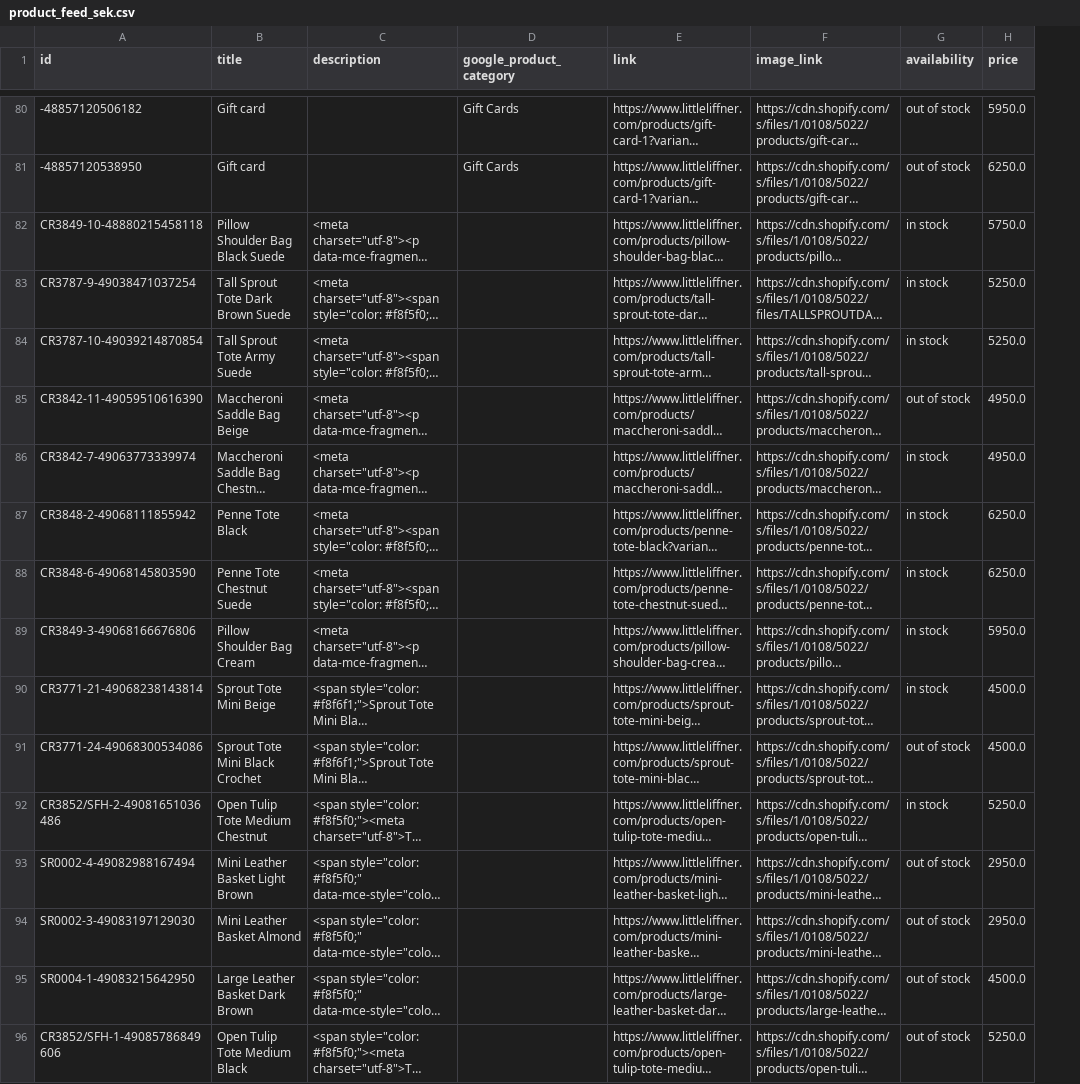
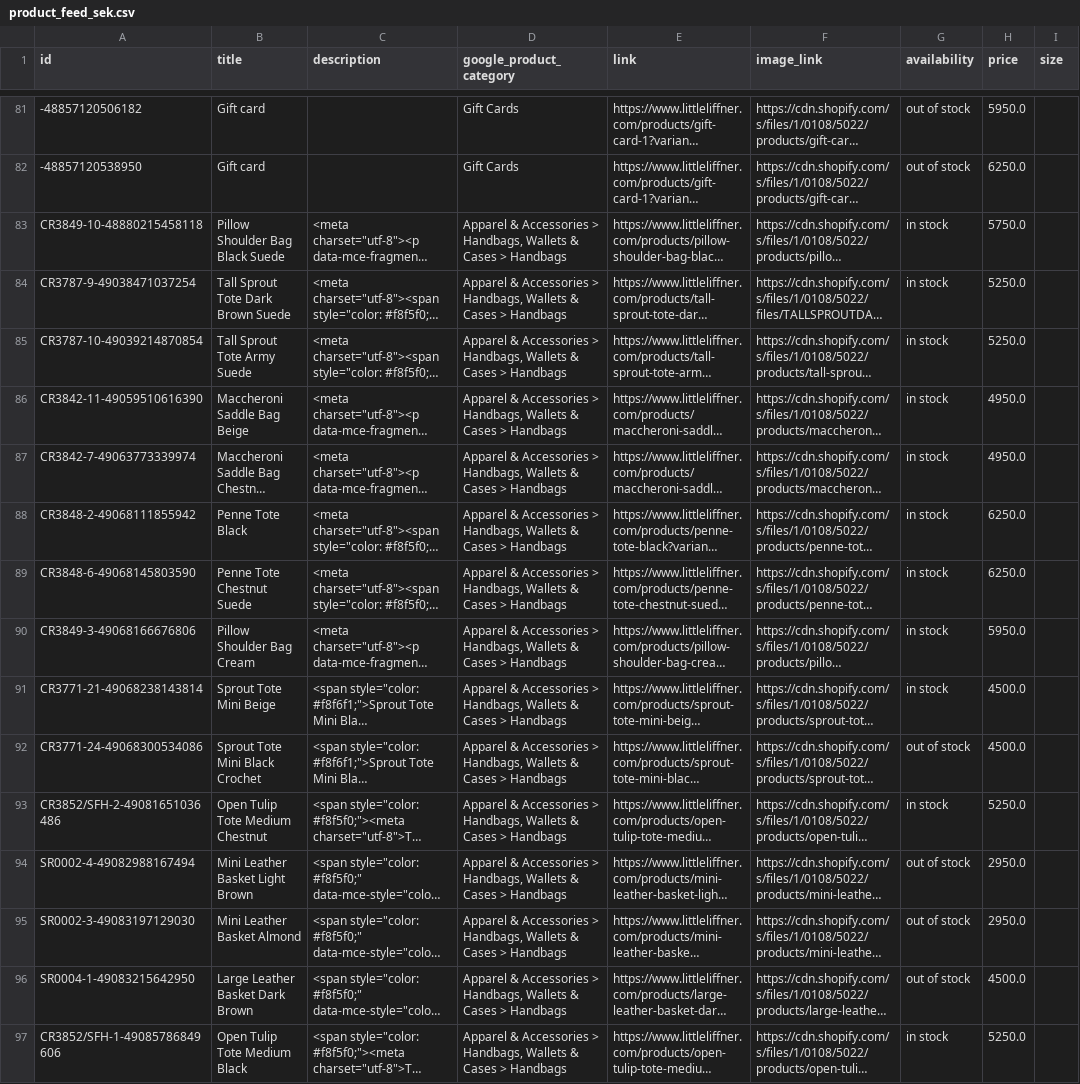
Before and after one commit to smartfull178587/cj_shopify_product_feed, a CSV file: product_feed_sek.csv, drawn as a sheet; only a part is shown, gaps mark what is left out; long unchanged cells end in …; addresses are those after the commit; the diff covers the shown part only; the diff names each change by its address in the sheet, - before the commit and + after, or states it on an @@ line.

Commit message:
add size field

```diff
--- a/product_feed_sek.csv
+++ b/product_feed_sek.csv
+column I (size), empty
-D83:D97 (google_product_category): (empty)
+D83:D97 (google_product_category): Apparel & Accessories > Handbags, Wallets & Cases > Handbags
-G86 (availability): out of stock
+G86 (availability): in stock
-G97 (availability): out of stock
+G97 (availability): in stock
```
Also changed, not shown: 1 added row and 55 edited cells elsewhere in this file, product_feed_eur.csv, product_feed_usd.csv, 1 other file.
